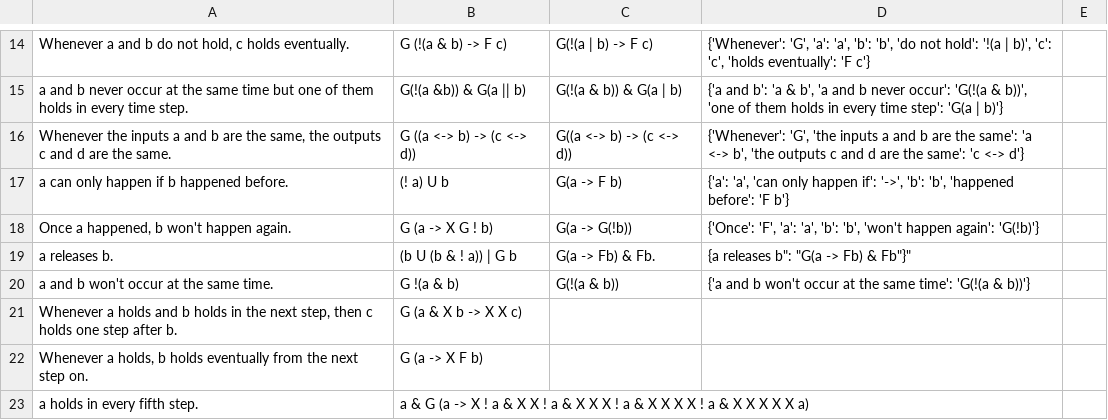
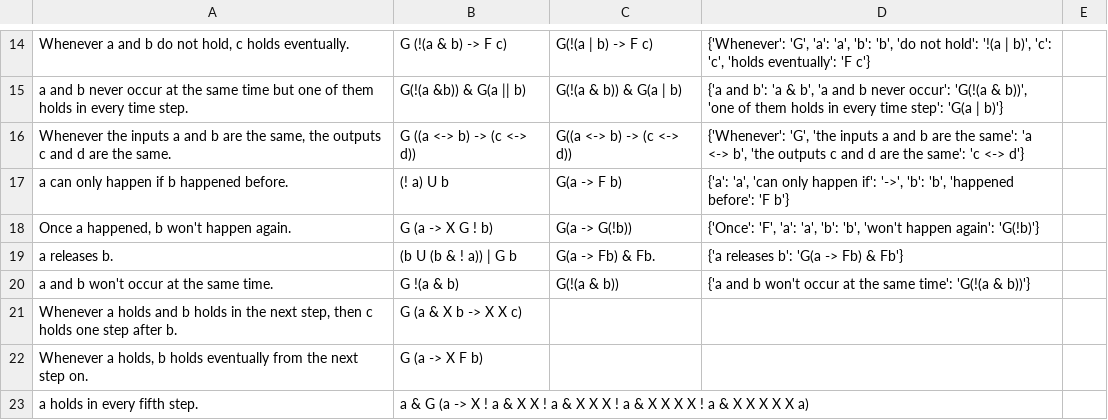
Before and after one commit to NSombekke/Logic-LLM, a CSV file: src/LTLresults.csv, drawn as a sheet; only a part is shown, gaps mark what is left out; the diff names each change by its address in the sheet, - before the commit and + after, or states it on an @@ line.

Commit message:
Update LTLresults.csv

```diff
--- a/src/LTLresults.csv
+++ b/src/LTLresults.csv
-D19: {a releases b": "G(a -> Fb) & Fb"}"
+D19: {'a releases b': 'G(a -> Fb) & Fb'}
```
